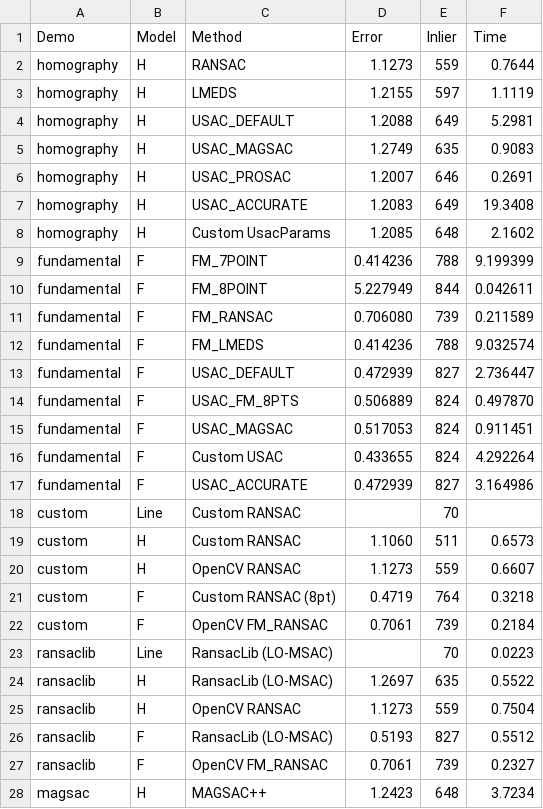
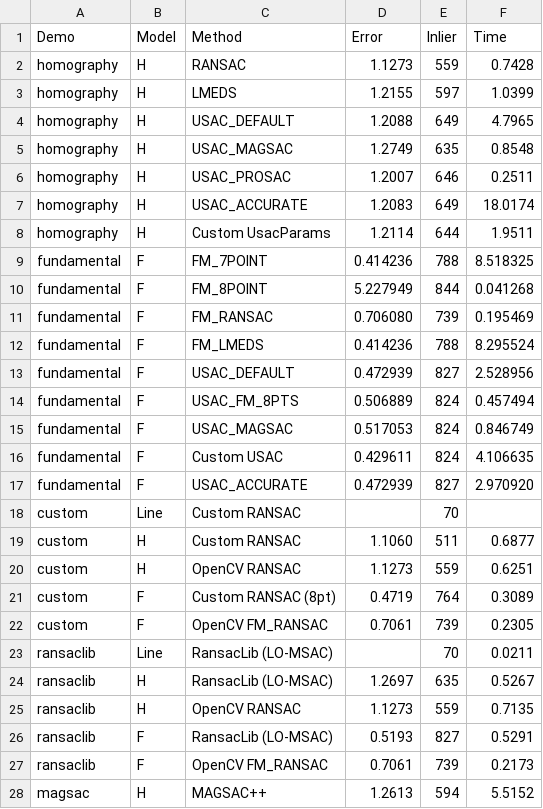
Before and after one commit to changh95/slam_lecture_codes, a CSV file: SLAM_zero_to_hero/part2_ch02_12/results.csv, drawn as a sheet; only a part is shown; the diff covers the shown part only.

```diff
--- a/SLAM_zero_to_hero/part2_ch02_12/results.csv
+++ b/SLAM_zero_to_hero/part2_ch02_12/results.csv
@@ -1,28 +1,28 @@
 Demo,Model,Method,Error,Inlier,Time
-homography,H,RANSAC,1.1273,559,0.7644
-homography,H,LMEDS,1.2155,597,1.1119
-homography,H,USAC_DEFAULT,1.2088,649,5.2981
-homography,H,USAC_MAGSAC,1.2749,635,0.9083
-homography,H,USAC_PROSAC,1.2007,646,0.2691
-homography,H,USAC_ACCURATE,1.2083,649,19.3408
-homography,H,Custom UsacParams,1.2085,648,2.1602
-fundamental,F,FM_7POINT,0.414236,788,9.199399
-fundamental,F,FM_8POINT,5.227949,844,0.042611
-fundamental,F,FM_RANSAC,0.706080,739,0.211589
-fundamental,F,FM_LMEDS,0.414236,788,9.032574
-fundamental,F,USAC_DEFAULT,0.472939,827,2.736447
-fundamental,F,USAC_FM_8PTS,0.506889,824,0.497870
-fundamental,F,USAC_MAGSAC,0.517053,824,0.911451
-fundamental,F,Custom USAC,0.433655,824,4.292264
-fundamental,F,USAC_ACCURATE,0.472939,827,3.164986
+homography,H,RANSAC,1.1273,559,0.7428
+homography,H,LMEDS,1.2155,597,1.0399
+homography,H,USAC_DEFAULT,1.2088,649,4.7965
+homography,H,USAC_MAGSAC,1.2749,635,0.8548
+homography,H,USAC_PROSAC,1.2007,646,0.2511
+homography,H,USAC_ACCURATE,1.2083,649,18.0174
+homography,H,Custom UsacParams,1.2114,644,1.9511
+fundamental,F,FM_7POINT,0.414236,788,8.518325
+fundamental,F,FM_8POINT,5.227949,844,0.041268
+fundamental,F,FM_RANSAC,0.706080,739,0.195469
+fundamental,F,FM_LMEDS,0.414236,788,8.295524
+fundamental,F,USAC_DEFAULT,0.472939,827,2.528956
+fundamental,F,USAC_FM_8PTS,0.506889,824,0.457494
+fundamental,F,USAC_MAGSAC,0.517053,824,0.846749
+fundamental,F,Custom USAC,0.429611,824,4.106635
+fundamental,F,USAC_ACCURATE,0.472939,827,2.970920
 custom,Line,Custom RANSAC,,70,
-custom,H,Custom RANSAC,1.1060,511,0.6573
-custom,H,OpenCV RANSAC,1.1273,559,0.6607
-custom,F,Custom RANSAC (8pt),0.4719,764,0.3218
-custom,F,OpenCV FM_RANSAC,0.7061,739,0.2184
-ransaclib,Line,RansacLib (LO-MSAC),,70,0.0223
-ransaclib,H,RansacLib (LO-MSAC),1.2697,635,0.5522
-ransaclib,H,OpenCV RANSAC,1.1273,559,0.7504
-ransaclib,F,RansacLib (LO-MSAC),0.5193,827,0.5512
-ransaclib,F,OpenCV FM_RANSAC,0.7061,739,0.2327
-magsac,H,MAGSAC++,1.2423,648,3.7234
+custom,H,Custom RANSAC,1.1060,511,0.6877
+custom,H,OpenCV RANSAC,1.1273,559,0.6251
+custom,F,Custom RANSAC (8pt),0.4719,764,0.3089
+custom,F,OpenCV FM_RANSAC,0.7061,739,0.2305
+ransaclib,Line,RansacLib (LO-MSAC),,70,0.0211
+ransaclib,H,RansacLib (LO-MSAC),1.2697,635,0.5267
+ransaclib,H,OpenCV RANSAC,1.1273,559,0.7135
+ransaclib,F,RansacLib (LO-MSAC),0.5193,827,0.5291
+ransaclib,F,OpenCV FM_RANSAC,0.7061,739,0.2173
+magsac,H,MAGSAC++,1.2613,594,5.5152
```
Also changed, not shown: 5 edited cells elsewhere in this file, 1 other file.
